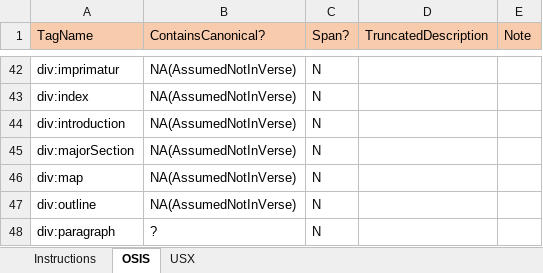
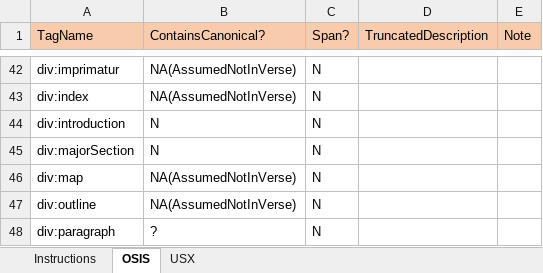
Before and after one commit to jamieStep/StepTextConversion, an Excel workbook: Support/protocolDetails.xlsm, sheet OSIS, drawn as a sheet; only a part is shown, gaps mark what is left out; values as stored, in another font and other column widths than the file's, no borders; charts and pictures and conditional formats not drawn; the diff names each change by its address in the sheet, - before the commit and + after, or states it on an @@ line.

```diff
--- a/Support/protocolDetails.xlsm (sheet OSIS)
+++ b/Support/protocolDetails.xlsm (sheet OSIS)
-B44:B45 (ContainsCanonical?): NA(AssumedNotInVerse)
+B44:B45 (ContainsCanonical?): N
```
Also changed, not shown: charts or pictures, 26 other files.
